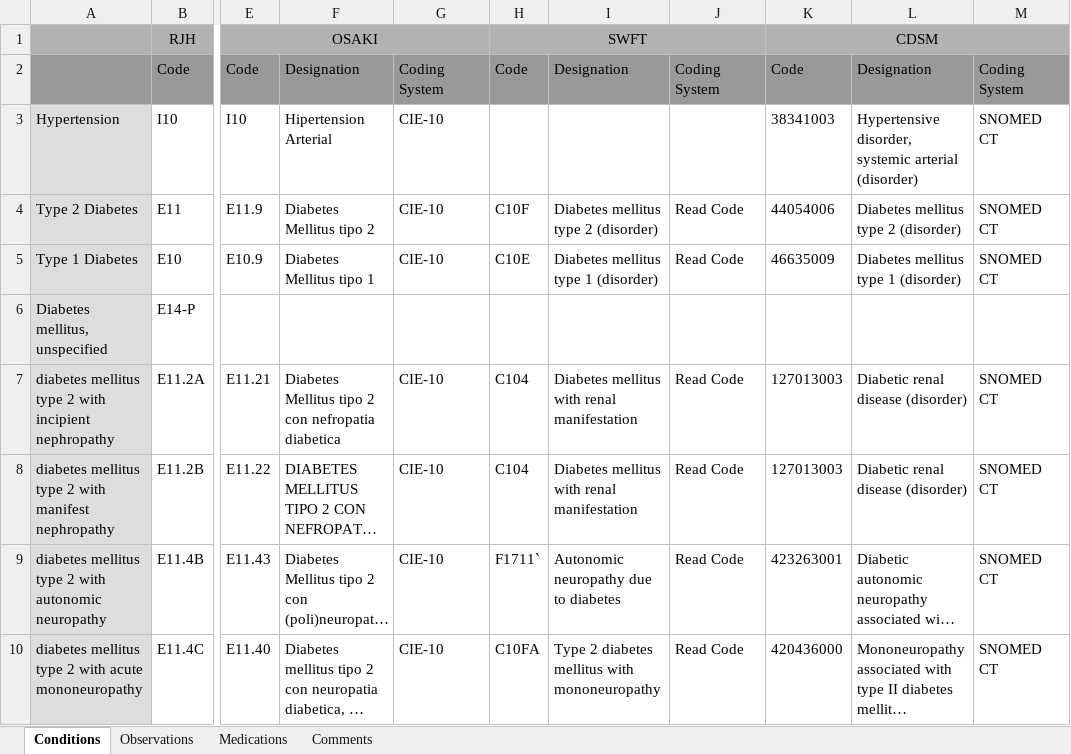
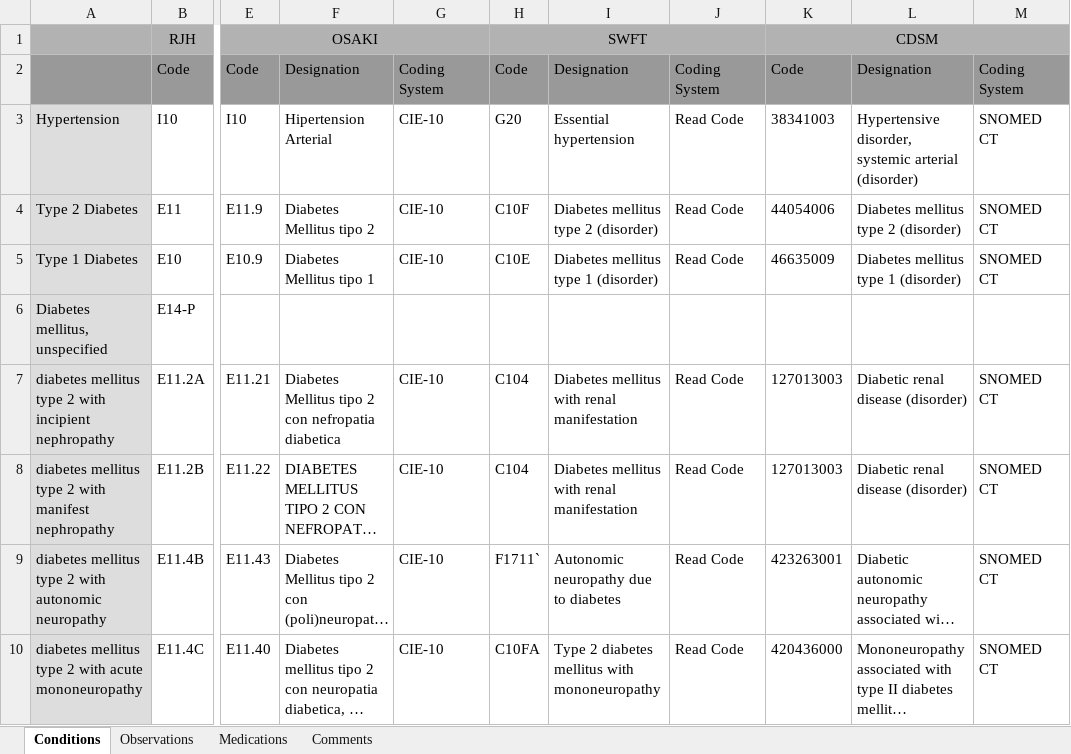
Before and after one commit to C3-Cloud-eu/c3cloud-semanticmapper-client, an Excel workbook: data/CDSMCodeMappingNeeds_Diabetes.xlsx, sheet Conditions, drawn as a sheet; only a part is shown, gaps mark what is left out; long unchanged cells end in …; values as stored, in another font and other column widths than the file's, no borders; the diff names each change by its address in the sheet, - before the commit and + after, or states it on an @@ line.

```diff
--- a/data/CDSMCodeMappingNeeds_Diabetes.xlsx (sheet Conditions)
+++ b/data/CDSMCodeMappingNeeds_Diabetes.xlsx (sheet Conditions)
-H3: (empty)
+H3: G20
-I3: (empty)
+I3: Essential hypertension
-J3: (empty)
+J3: Read Code
```
Also changed, not shown: charts or pictures, 11 other files.
